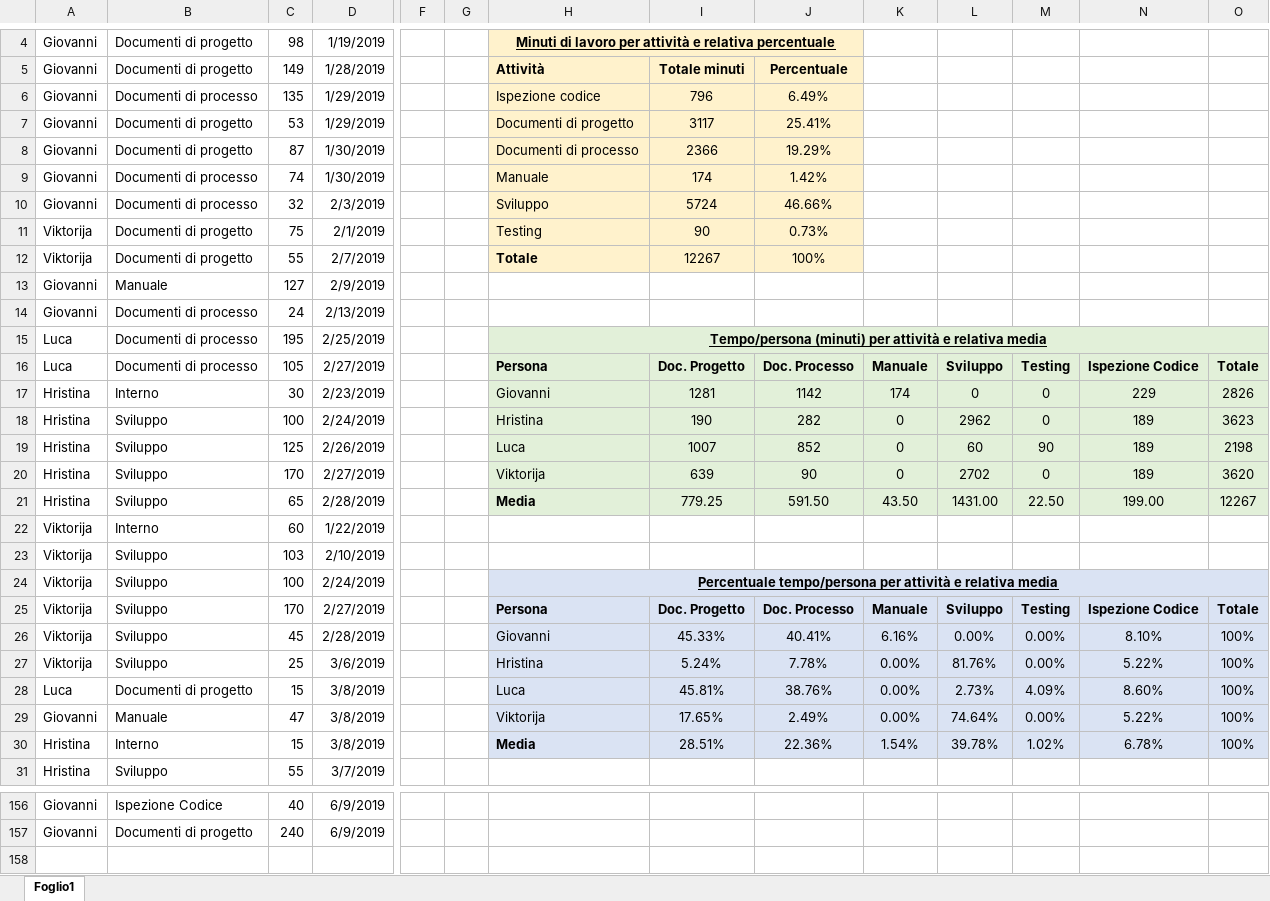
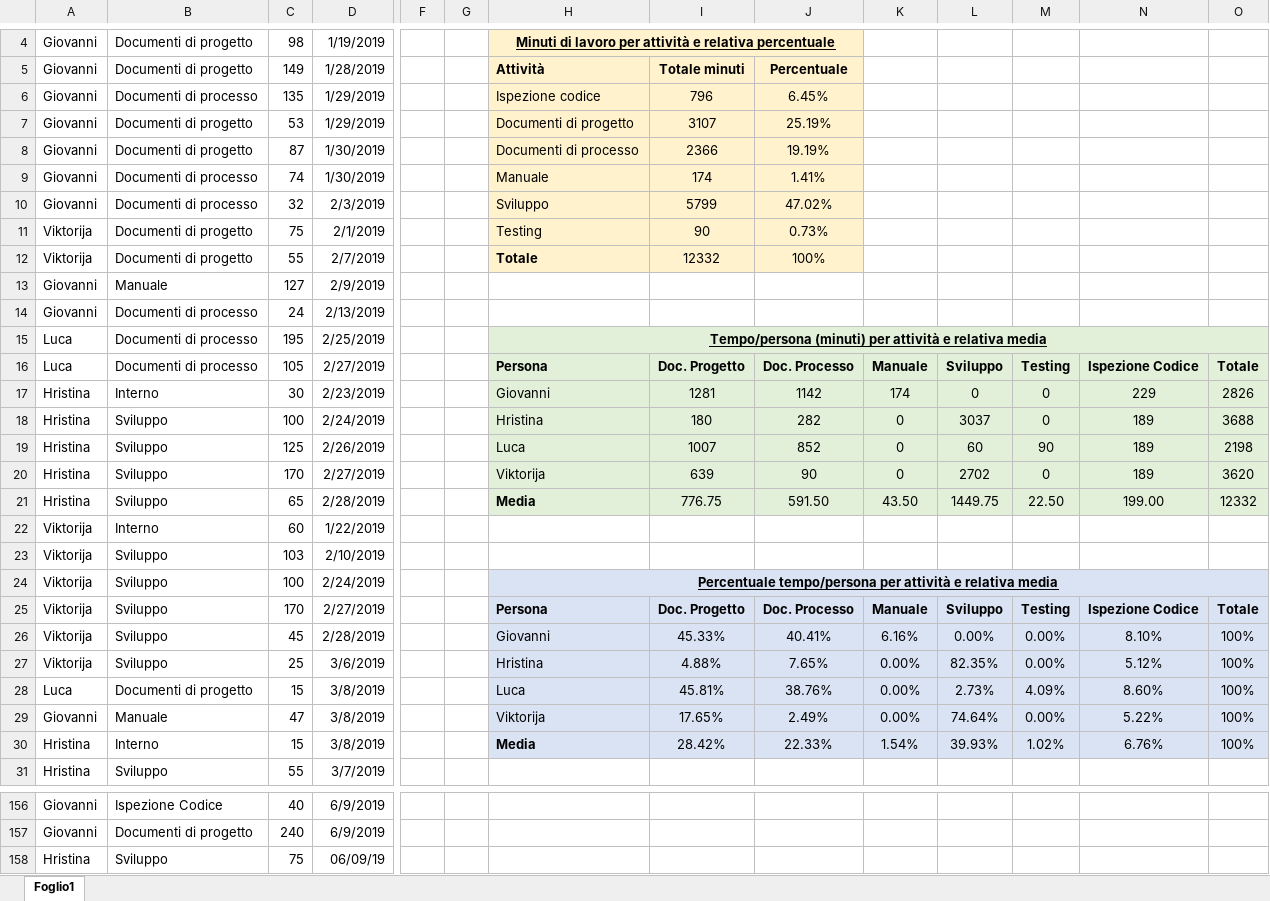
Before and after one commit to Gruppo-Ingegneria-Del-Software-2/Progetto, an Excel workbook: Documentazione/Attività sul progetto/DocAttivProg.xlsx, sheet Foglio1, drawn as a sheet; only a part is shown, gaps mark what is left out; values as stored, in another font and other column widths than the file's, no borders; rows hold the shown columns only; the diff covers the shown part only; the diff names each change by its address in the sheet, - before the commit and + after, or states it on an @@ line.

Commit message:
update attivita'

```diff
--- a/Documentazione/Attività sul progetto/DocAttivProg.xlsx (sheet Foglio1)
+++ b/Documentazione/Attività sul progetto/DocAttivProg.xlsx (sheet Foglio1)
-J6: 6.49%
+J6: 6.45%
-I7: 3117
+I7: 3107
-J7: 25.41%
+J7: 25.19%
-J8: 19.29%
+J8: 19.19%
-J9: 1.42%
+J9: 1.41%
-I10: 5724
+I10: 5799
-J10: 46.66%
+J10: 47.02%
-I12: 12267
+I12: 12332
-I18: 190
+I18: 180
-L18: 2962
+L18: 3037
-O18: 3623
+O18: 3688
-I21: 779.25
+I21: 776.75
-L21: 1431.00
+L21: 1449.75
-O21: 12267
+O21: 12332
-I27: 5.24%
+I27: 4.88%
-J27: 7.78%
+J27: 7.65%
-L27: 81.76%
+L27: 82.35%
-N27: 5.22%
+N27: 5.12%
-I30: 28.51%
+I30: 28.42%
-J30: 22.36%
+J30: 22.33%
-L30: 39.78%
+L30: 39.93%
-N30: 6.78%
+N30: 6.76%
+row 158: Hristina | Sviluppo | 75 | 06/09/19
```
Also changed, not shown: 1 edited cell elsewhere in this sheet.
